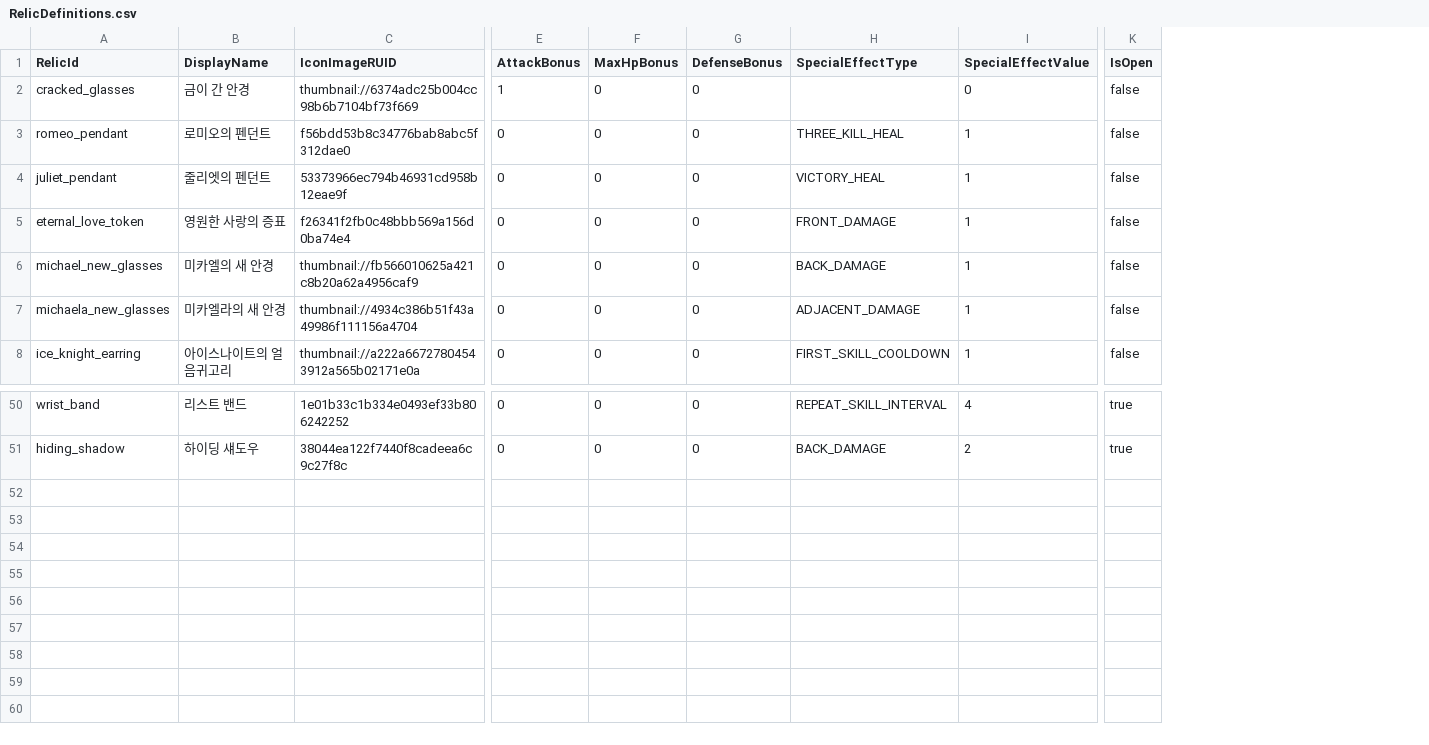
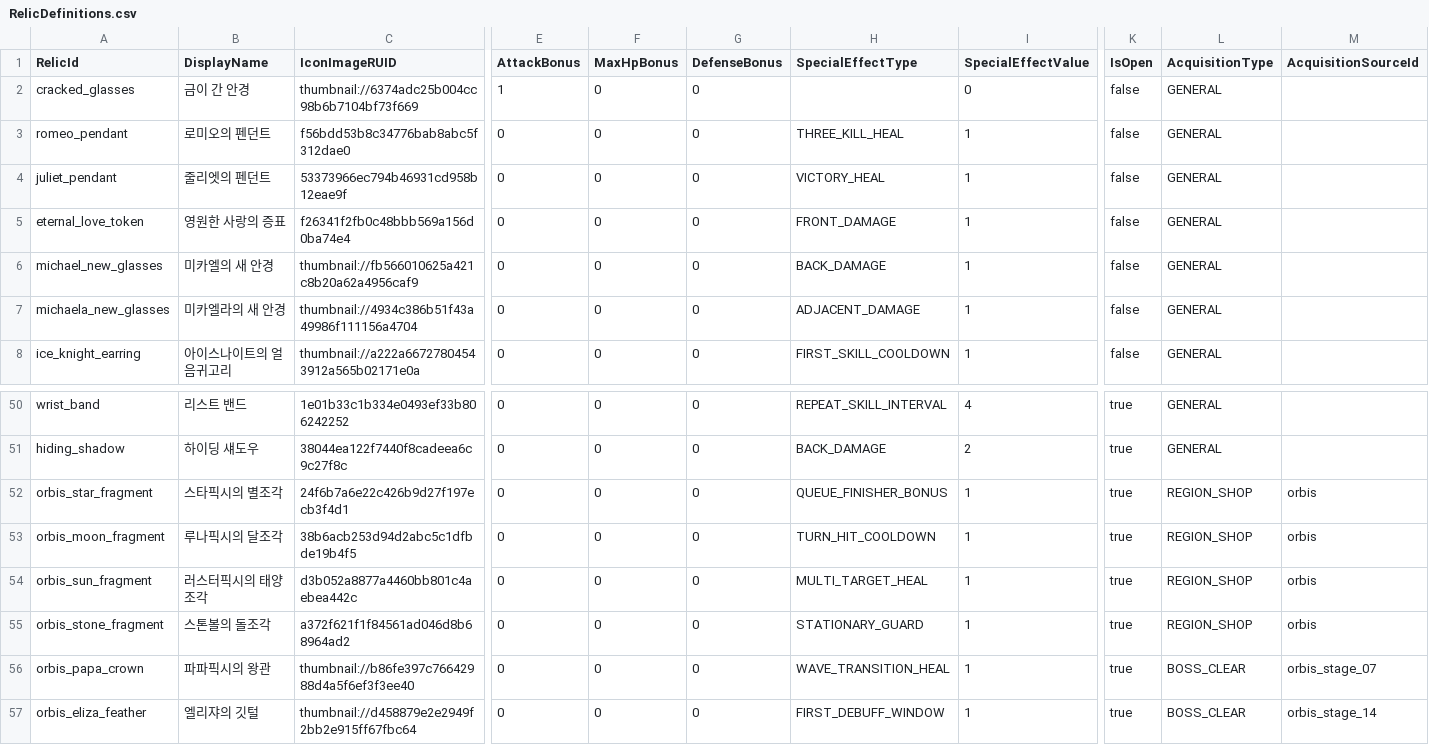
Before and after one commit to MagunMadown/MapleTactics, a CSV file: RootDesk/MyDesk/03_Data/RelicDefinitions.csv, drawn as a sheet; only a part is shown, gaps mark what is left out; rows hold the shown columns only; the diff names each change by its address in the sheet, - before the commit and + after, or states it on an @@ line.

Commit message:
feat(relics): add Orbis acquisition effects and combat feedback
Include souvenir shop selection, shared trigger hooks, feedback HUD, and matching Balance Studio schema and vocabulary.

Known unresolved report: LEA-3001 in RunRelicFeedbackLogic.Publish and stage movement issues. This commit preserves the existing implementation; no runtime fix was made.

```diff
--- a/RootDesk/MyDesk/03_Data/RelicDefinitions.csv
+++ b/RootDesk/MyDesk/03_Data/RelicDefinitions.csv
+column L (AcquisitionType), rows 2-8: all GENERAL; rows 50-51: GENERAL | GENERAL
+column M (AcquisitionSourceId), empty
+row 52: orbis_star_fragment | 스타픽시의 별조각 | 24f6b7a6e22c426b9d27f197ecb3f4d1 | 0 | 0 | 0 | QUEUE_FINISHER_BONUS | 1 | true | REGION_SHOP | orbis
+row 53: orbis_moon_fragment | 루나픽시의 달조각 | 38b6acb253d94d2abc5c1dfbde19b4f5 | 0 | 0 | 0 | TURN_HIT_COOLDOWN | 1 | true | REGION_SHOP | orbis
+row 54: orbis_sun_fragment | 러스터픽시의 태양조각 | d3b052a8877a4460bb801c4aebea442c | 0 | 0 | 0 | MULTI_TARGET_HEAL | 1 | true | REGION_SHOP | orbis
+row 55: orbis_stone_fragment | 스톤볼의 돌조각 | a372f621f1f84561ad046d8b68964ad2 | 0 | 0 | 0 | STATIONARY_GUARD | 1 | true | REGION_SHOP | orbis
+row 56: orbis_papa_crown | 파파픽시의 왕관 | thumbnail://b86fe397c76642988d4a5f6ef3f3ee40 | 0 | 0 | 0 | WAVE_TRANSITION_HEAL | 1 | true | BOSS_CLEAR | orbis_stage_07
+row 57: orbis_eliza_feather | 엘리쟈의 깃털 | thumbnail://d458879e2e2949f2bb2e915ff67fbc64 | 0 | 0 | 0 | FIRST_DEBUFF_WINDOW | 1 | true | BOSS_CLEAR | orbis_stage_14
```
Also changed, not shown: RootDesk/MyDesk/03_Data/ShopEntries.csv, 24 other files.
